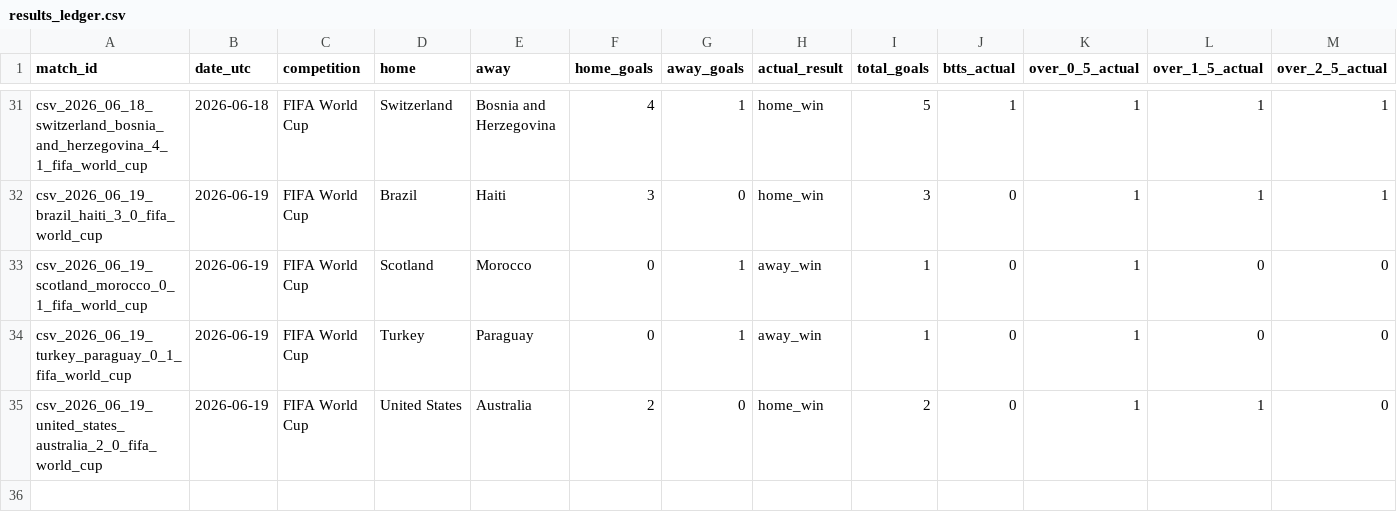
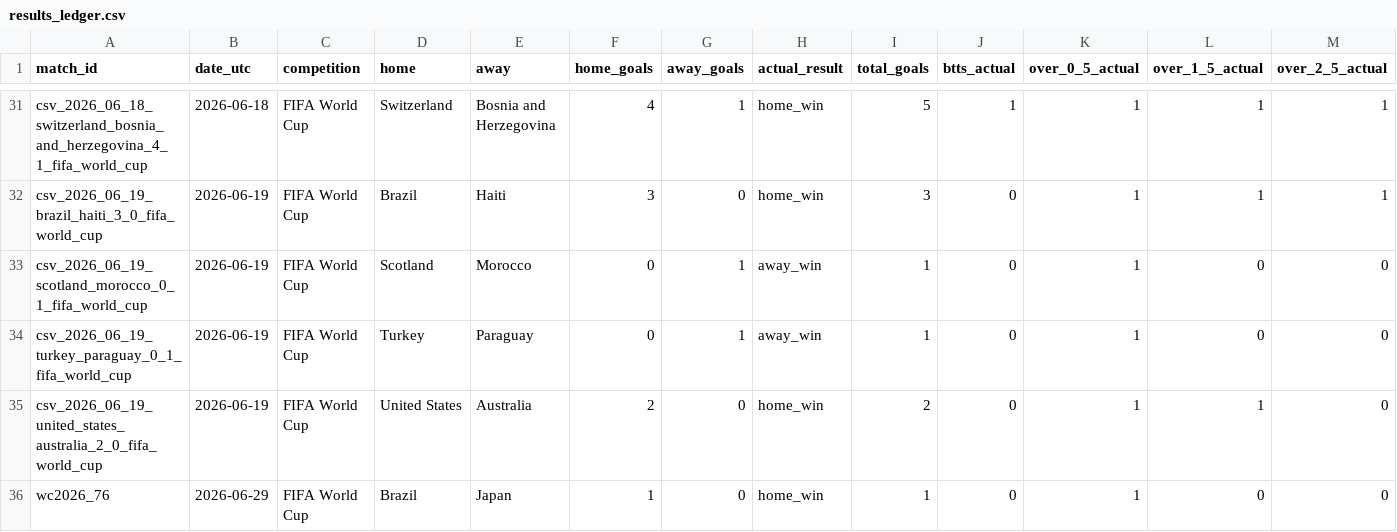
Before and after one commit to fpernett/worldcup_alpha_model, a CSV file: data/results_ledger.csv, drawn as a sheet; only a part is shown, gaps mark what is left out; rows hold the shown columns only; the diff names each change by its address in the sheet, - before the commit and + after, or states it on an @@ line.

```diff
--- a/data/results_ledger.csv
+++ b/data/results_ledger.csv
+row 36: wc2026_76 | 2026-06-29 | FIFA World Cup | Brazil | Japan | 1 | 0 | home_win | 1 | 0 | 1 | 0 | 0
```
Also changed, not shown: data/prediction_ledger.csv, 16 other files.
